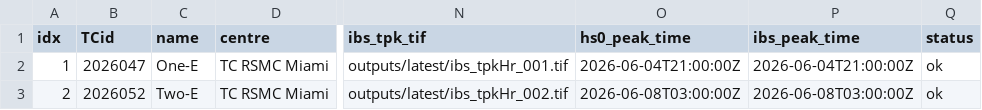
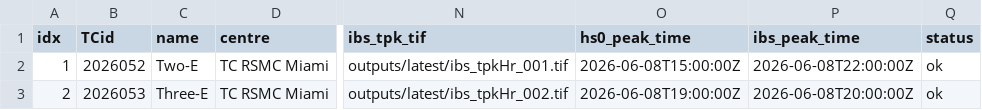
Before and after one commit to JulianOG/cyclone_ocean_waves, a CSV file: outputs/latest/index.csv, drawn as a sheet; only a part is shown, gaps mark what is left out; the diff names each change by its address in the sheet, - before the commit and + after, or states it on an @@ line.

```diff
--- a/outputs/latest/index.csv
+++ b/outputs/latest/index.csv
-B2 (TCid): 2026047
+B2 (TCid): 2026052
-C2 (name): One-E
+C2 (name): Two-E
-O2 (hs0_peak_time): 2026-06-04T21:00:00Z
+O2 (hs0_peak_time): 2026-06-08T15:00:00Z
-P2 (ibs_peak_time): 2026-06-04T21:00:00Z
+P2 (ibs_peak_time): 2026-06-08T22:00:00Z
-B3 (TCid): 2026052
+B3 (TCid): 2026053
-C3 (name): Two-E
+C3 (name): Three-E
-O3 (hs0_peak_time): 2026-06-08T03:00:00Z
+O3 (hs0_peak_time): 2026-06-08T19:00:00Z
-P3 (ibs_peak_time): 2026-06-08T03:00:00Z
+P3 (ibs_peak_time): 2026-06-08T20:00:00Z
```
Also changed, not shown: 12 other files.
